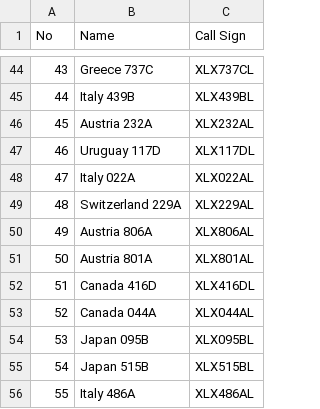
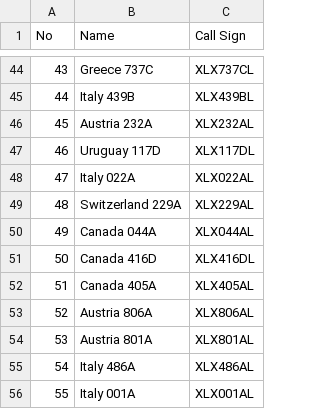
Before and after one commit to Gruppio/DStar-Reflectors, a CSV file: UR_CALLS/Global.csv, drawn as a sheet; only a part is shown, gaps mark what is left out; removed rows and columns are numbered as before the commit, all else as after; the diff covers the shown part only; the diff names each change by its address in the sheet, - before the commit and + after, or states it on an @@ line.

```diff
--- a/UR_CALLS/Global.csv
+++ b/UR_CALLS/Global.csv
@@ column A (No) renumbered between rows 19 and 55 @@
@@ row 53 moved to row 50: 49 @@
@@ row 52 moved to row 51: 50 @@
+row 52: 51 | Canada 405A | XLX405AL
-row 54: 53 | Japan 095B | XLX095BL
-row 55: 54 | Japan 515B | XLX515BL
+row 56: 55 | Italy 001A | XLX001AL
```
Also changed, not shown: 10 moved rows elsewhere in this file, UR_CALLS/AT.csv, UR_CALLS/AU.csv, 28 other files.
